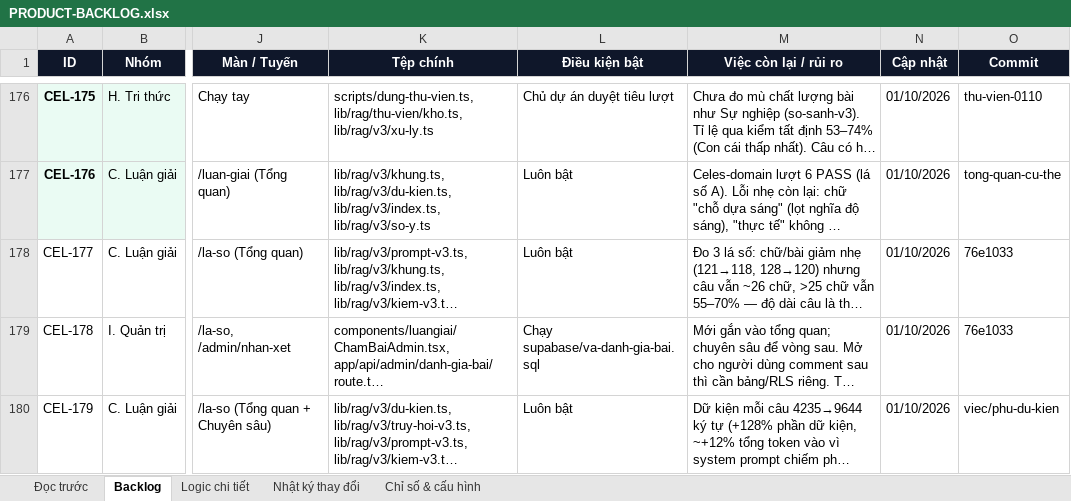
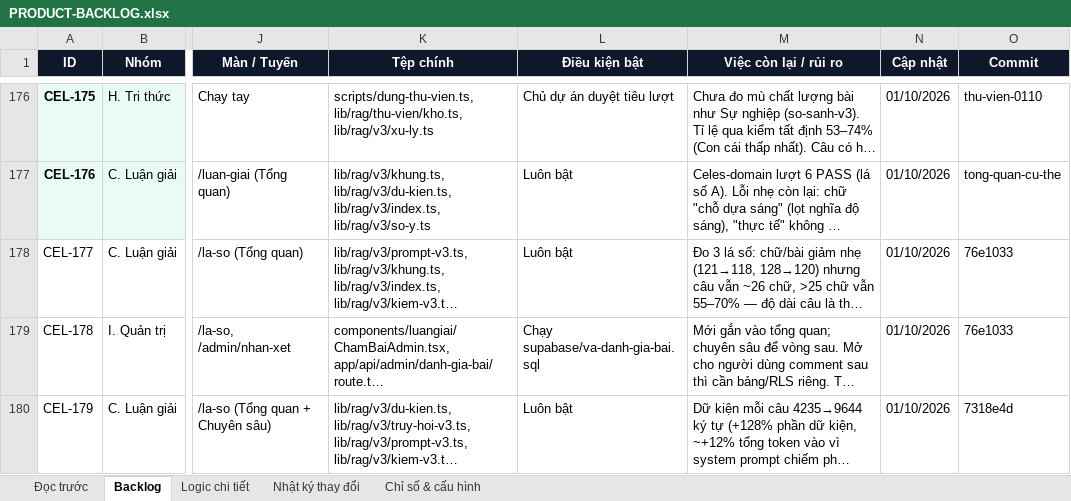
Before and after one commit to Hieuzz05/Celestia-tuvi, an Excel workbook: PRODUCT-BACKLOG.xlsx, sheet Backlog, drawn as a sheet; only a part is shown, gaps mark what is left out; long unchanged cells end in …; values as stored, in another font and other column widths than the file's, no borders; the diff names each change by its address in the sheet, - before the commit and + after, or states it on an @@ line.

```diff
--- a/PRODUCT-BACKLOG.xlsx (sheet Backlog)
+++ b/PRODUCT-BACKLOG.xlsx (sheet Backlog)
-O180 (Commit): viec/phu-du-kien
+O180 (Commit): 7318e4d
```
Also changed, not shown: sheet Nhật ký thay đổi, 3 other files.
